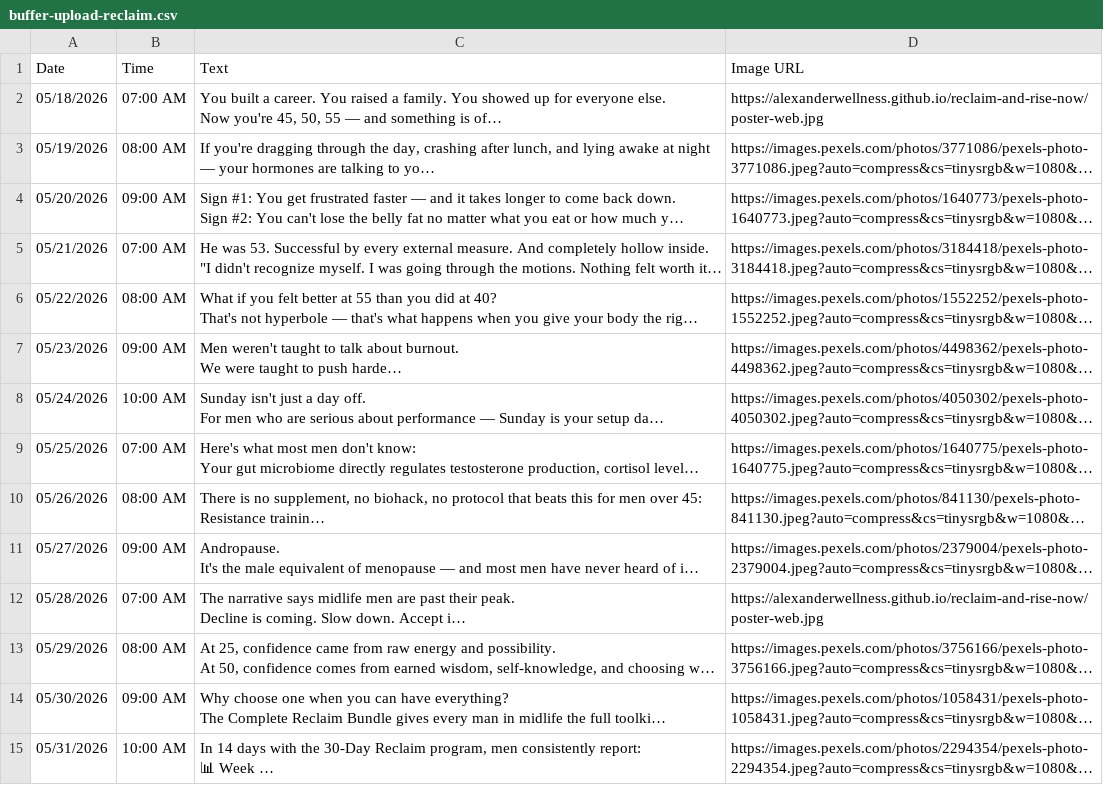
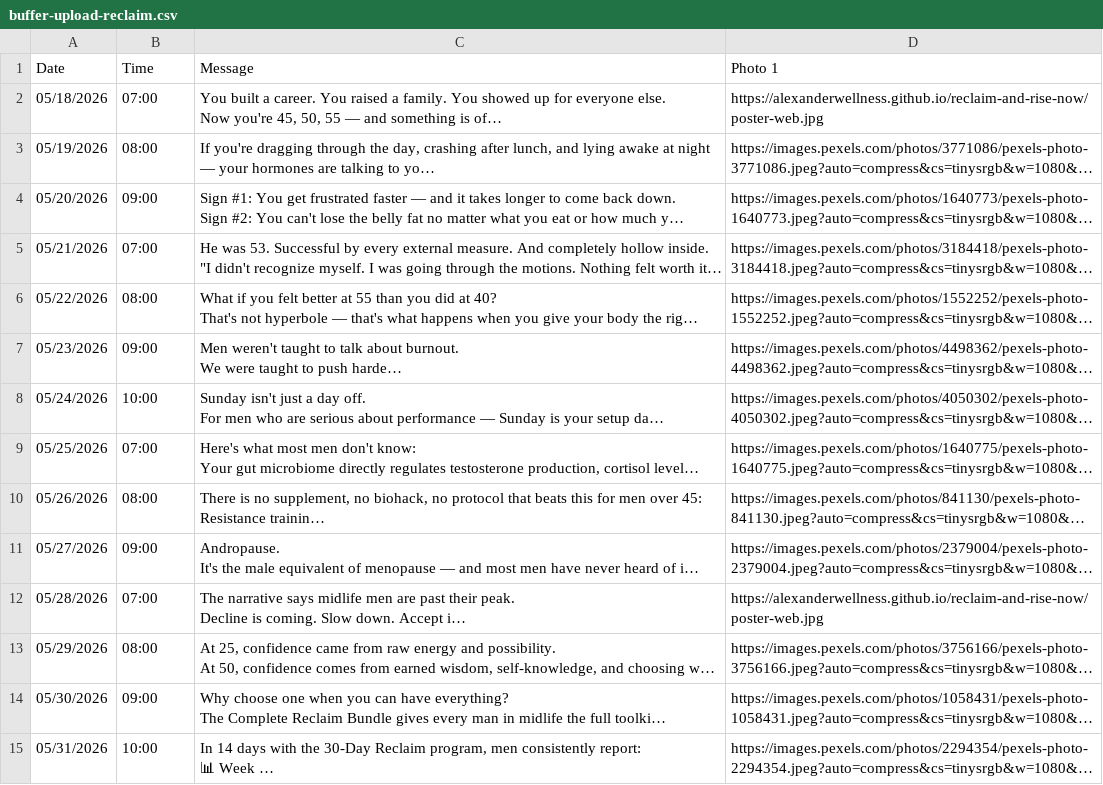
Before and after one commit to lccrichards/Revitalize-And-Thrive-Now, a CSV file: data/buffer-upload-reclaim.csv, drawn as a sheet; only a part is shown; long unchanged cells end in …; the diff covers the shown part only; the diff names each change by its address in the sheet, - before the commit and + after, or states it on an @@ line.

```diff
--- a/data/buffer-upload-reclaim.csv
+++ b/data/buffer-upload-reclaim.csv
-C1: Text
+C1: Message
-D1: Image URL
+D1: Photo 1
-B2 (Time): 07:00 AM
+B2 (Time): 07:00
-B3 (Time): 08:00 AM
+B3 (Time): 08:00
-B4 (Time): 09:00 AM
+B4 (Time): 09:00
-B5 (Time): 07:00 AM
+B5 (Time): 07:00
-B6 (Time): 08:00 AM
+B6 (Time): 08:00
-B7 (Time): 09:00 AM
+B7 (Time): 09:00
-B8 (Time): 10:00 AM
+B8 (Time): 10:00
-B9 (Time): 07:00 AM
+B9 (Time): 07:00
-B10 (Time): 08:00 AM
+B10 (Time): 08:00
-B11 (Time): 09:00 AM
+B11 (Time): 09:00
-B12 (Time): 07:00 AM
+B12 (Time): 07:00
-B13 (Time): 08:00 AM
+B13 (Time): 08:00
-B14 (Time): 09:00 AM
+B14 (Time): 09:00
-B15 (Time): 10:00 AM
+B15 (Time): 10:00
```
Also changed, not shown: 16 edited cells elsewhere in this file, data/buffer-upload-revitalize.csv, 1 other file.
